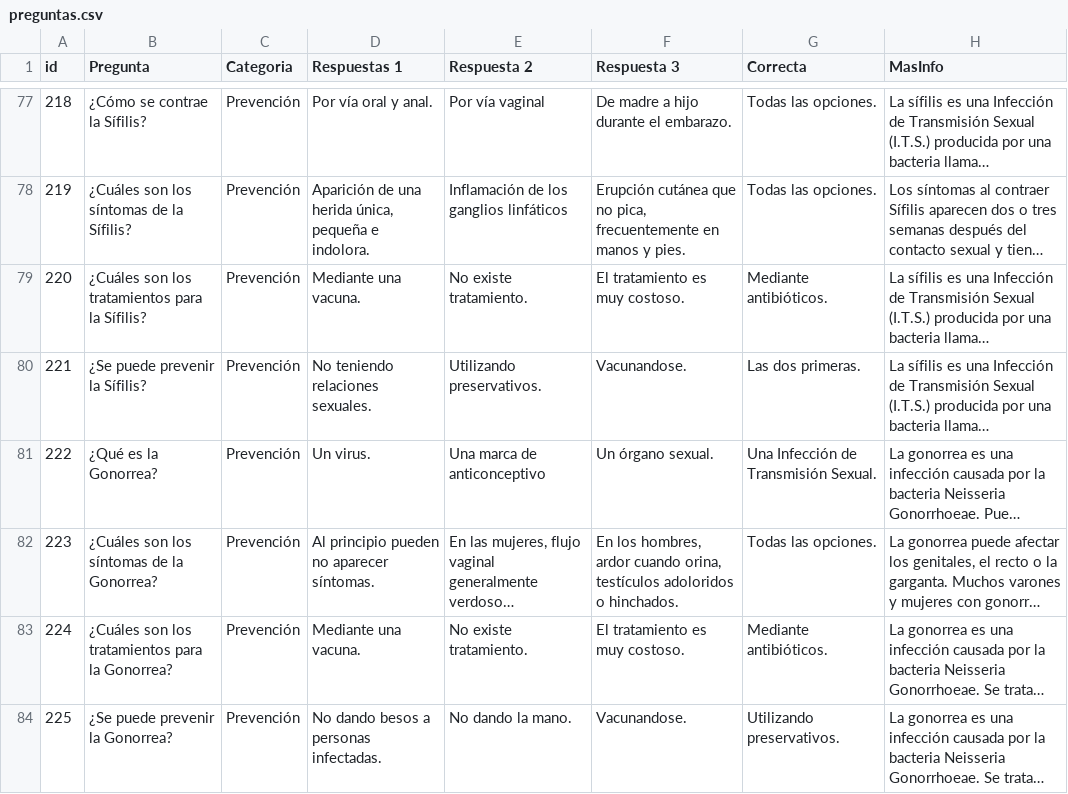
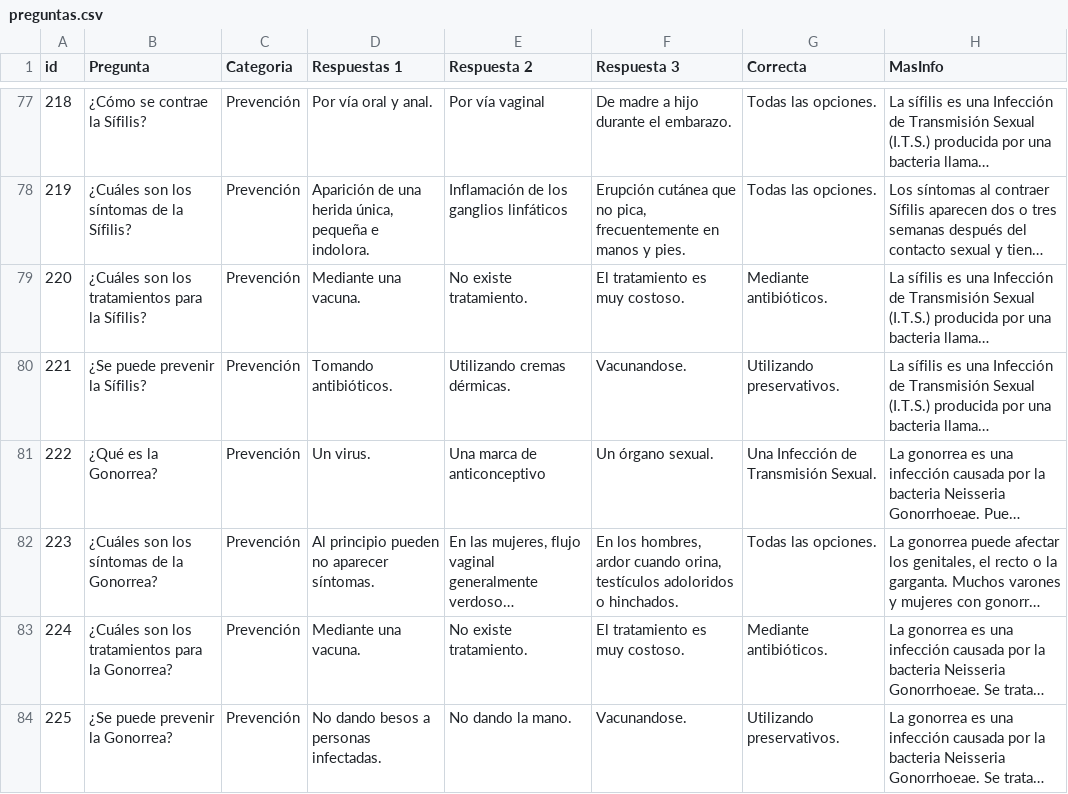
Before and after one commit to cresiapp/cresiapp, a CSV file: src/main/resources/preguntas.csv, drawn as a sheet; only a part is shown, gaps mark what is left out; long unchanged cells end in …; the diff names each change by its address in the sheet, - before the commit and + after, or states it on an @@ line.

Commit message:
Update preguntas.csv

```diff
--- a/src/main/resources/preguntas.csv
+++ b/src/main/resources/preguntas.csv
-D80 (Respuestas 1): No teniendo relaciones sexuales.
+D80 (Respuestas 1): Tomando antibióticos.
-E80 (Respuesta 2): Utilizando preservativos.
+E80 (Respuesta 2): Utilizando cremas dérmicas.
-G80 (Correcta): Las dos primeras.
+G80 (Correcta): Utilizando preservativos.
```
